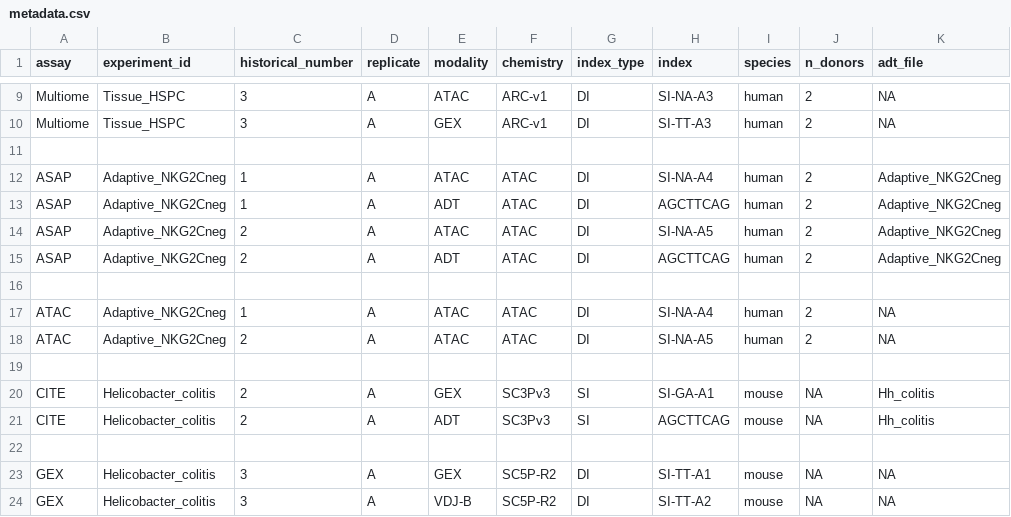
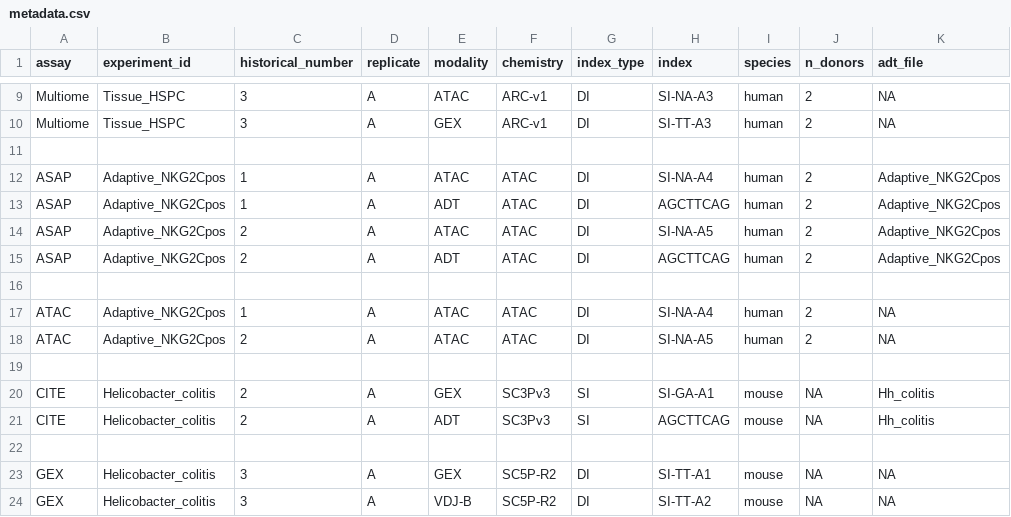
Before and after one commit to ollieeknight/OSCAR, a CSV file: templates/metadata.csv, drawn as a sheet; only a part is shown, gaps mark what is left out.

```diff
--- a/templates/metadata.csv
+++ b/templates/metadata.csv
@@ -11,9 +11,9 @@ Multiome,Tissue_HSPC,3,A,GEX,ARC-v1,DI,SI-TT-A3,human,2,NA
 ,,,,,,,,,,
-ASAP,Adaptive_NKG2Cneg,1,A,ATAC,ATAC,DI,SI-NA-A4,human,2,Adaptive_NKG2Cneg
-ASAP,Adaptive_NKG2Cneg,1,A,ADT,ATAC,DI,AGCTTCAG,human,2,Adaptive_NKG2Cneg
-ASAP,Adaptive_NKG2Cneg,2,A,ATAC,ATAC,DI,SI-NA-A5,human,2,Adaptive_NKG2Cneg
-ASAP,Adaptive_NKG2Cneg,2,A,ADT,ATAC,DI,AGCTTCAG,human,2,Adaptive_NKG2Cneg
+ASAP,Adaptive_NKG2Cpos,1,A,ATAC,ATAC,DI,SI-NA-A4,human,2,Adaptive_NKG2Cpos
+ASAP,Adaptive_NKG2Cpos,1,A,ADT,ATAC,DI,AGCTTCAG,human,2,Adaptive_NKG2Cpos
+ASAP,Adaptive_NKG2Cpos,2,A,ATAC,ATAC,DI,SI-NA-A5,human,2,Adaptive_NKG2Cpos
+ASAP,Adaptive_NKG2Cpos,2,A,ADT,ATAC,DI,AGCTTCAG,human,2,Adaptive_NKG2Cpos
 ,,,,,,,,,,
-ATAC,Adaptive_NKG2Cneg,1,A,ATAC,ATAC,DI,SI-NA-A4,human,2,NA
-ATAC,Adaptive_NKG2Cneg,2,A,ATAC,ATAC,DI,SI-NA-A5,human,2,NA
+ATAC,Adaptive_NKG2Cpos,1,A,ATAC,ATAC,DI,SI-NA-A4,human,2,NA
+ATAC,Adaptive_NKG2Cpos,2,A,ATAC,ATAC,DI,SI-NA-A5,human,2,NA
 ,,,,,,,,,,
```
Also changed, not shown: 1 other file.
